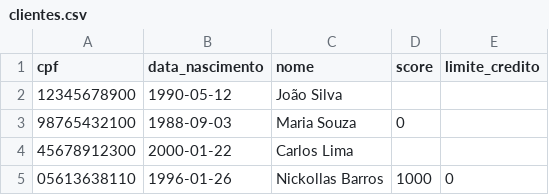
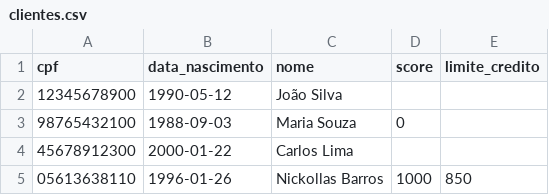
Before and after one commit to Nickollasb/smart-bank-ai-agent, a CSV file: data/clientes.csv, drawn as a sheet.

```diff
--- a/data/clientes.csv
+++ b/data/clientes.csv
@@ -4,2 +4,2 @@ cpf,data_nascimento,nome,score,limite_credito
 45678912300,2000-01-22,Carlos Lima,,
-05613638110,1996-01-26,Nickollas Barros,1000,0
+05613638110,1996-01-26,Nickollas Barros,1000,850
```
Also changed, not shown: data/solicitacoes_aumento_limite.csv, 1 other file.
